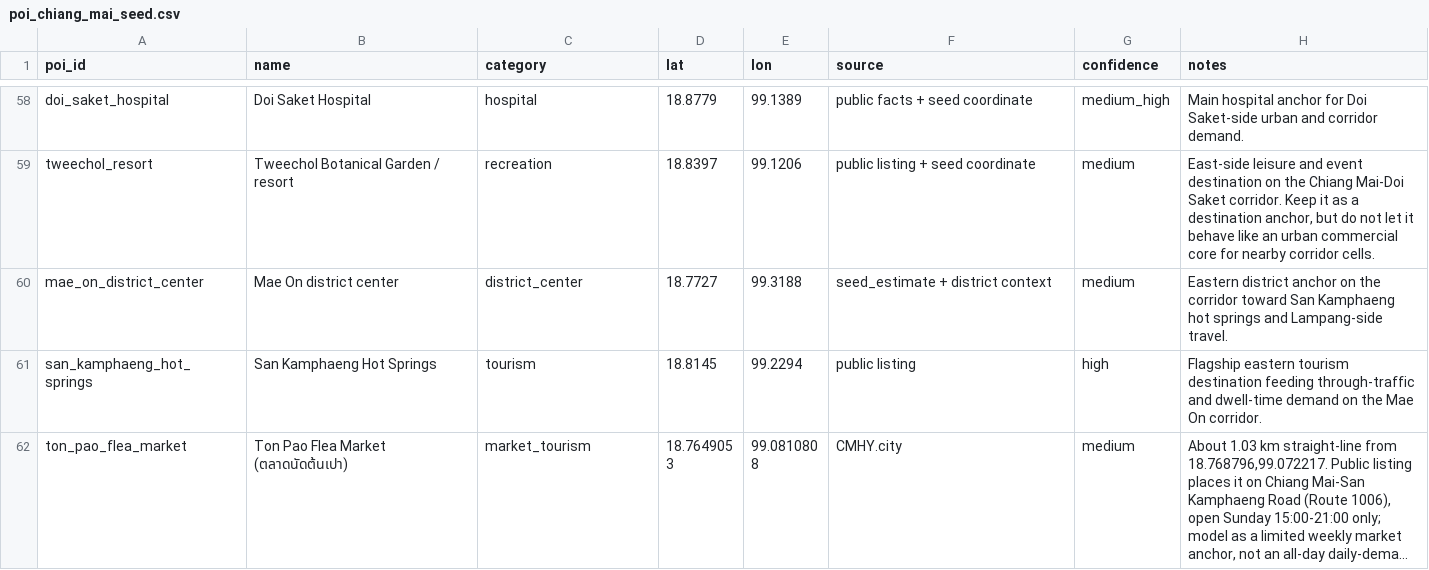
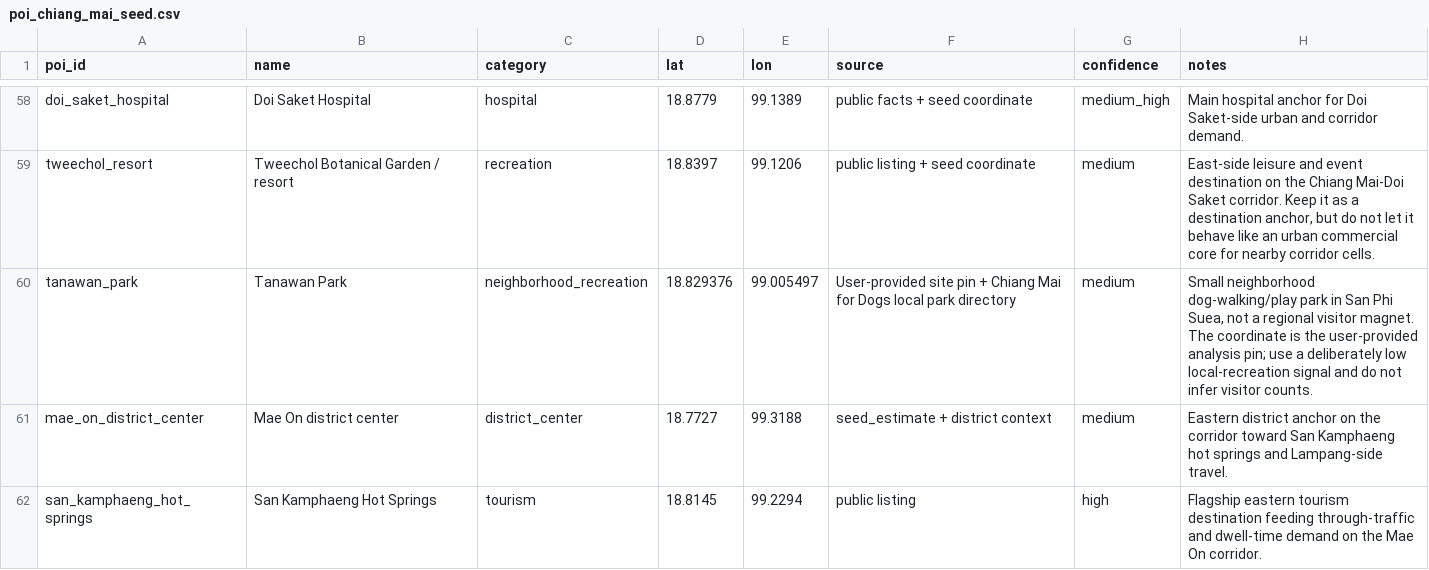
Before and after one commit to pongwaraj/TH-EVI, a CSV file: data/poi_chiang_mai_seed.csv, drawn as a sheet; only a part is shown, gaps mark what is left out; the shorter side is filled out with more unchanged rows; long unchanged cells end in ….

```diff
--- a/data/poi_chiang_mai_seed.csv
+++ b/data/poi_chiang_mai_seed.csv
@@ -59,2 +59,3 @@ doi_saket_hospital,Doi Saket Hospital,hospital,18.8779,99.1389,public facts + se
 tweechol_resort,Tweechol Botanical Garden / resort,recreation,18.8397,99.1206,public listing + seed coordinate,medium,"East-side leisure and event destination on the Chiang Mai-Doi Saket corridor. Keep it as a destination anchor, but do not let it behave like an urban commercial core for nearby corridor cells."
+tanawan_park,Tanawan Park,neighborhood_recreation,18.829376,99.005497,"User-provided site pin + Chiang Mai for Dogs local park directory",medium,"Small neighborhood dog-walking/play park in San Phi Suea, not a regional visitor magnet. The coordinate is the user-provided analysis pin; use a deliberately low local-recreation signal and do not infer visitor counts."
 mae_on_district_center,Mae On district center,district_center,18.7727,99.3188,seed_estimate + district context,medium,"Eastern district anchor on the corridor toward San Kamphaeng hot springs and Lampang-side travel."
```
Also changed, not shown: data/competitors_chiang_mai_google_verified.csv, data/competitors_chiang_mai_seed.csv, 48 other files.
